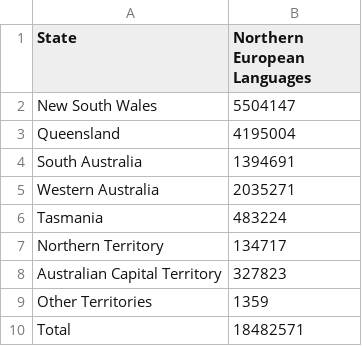
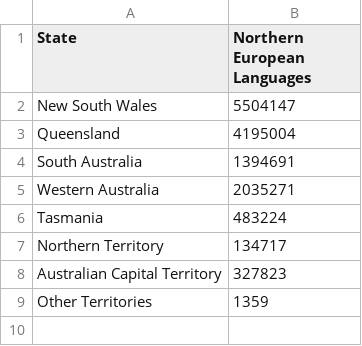
Before and after one commit to mkee0011/3179, a CSV file: Homework Week 9/data/language_spoken_at_home.csv, drawn as a sheet; the diff names each change by its address in the sheet, - before the commit and + after, or states it on an @@ line.

```diff
--- a/Homework Week 9/data/language_spoken_at_home.csv
+++ b/Homework Week 9/data/language_spoken_at_home.csv
-row 10: Total | 18482571
```
Also changed, not shown: 2 other files.
